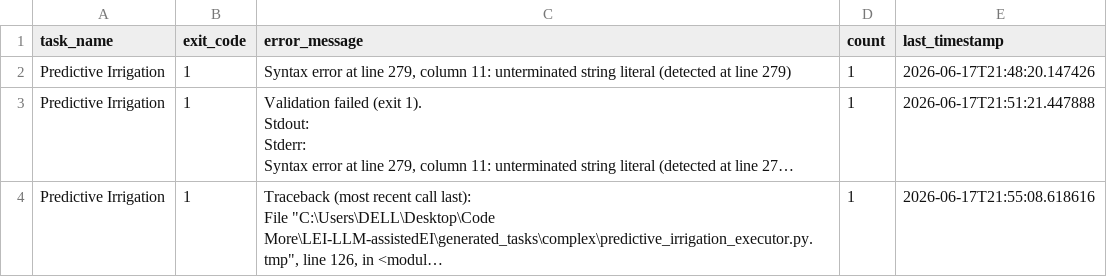
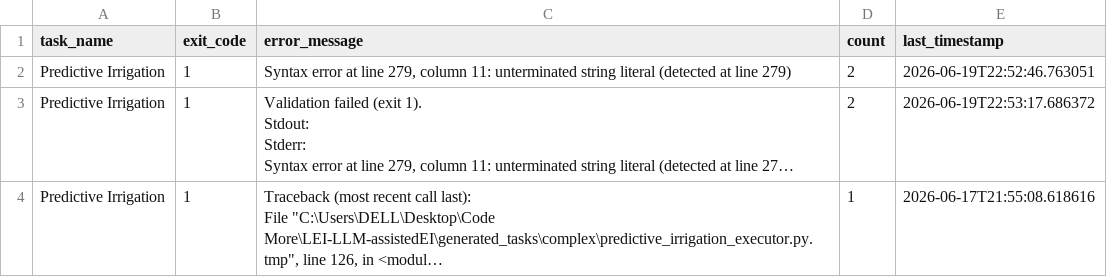
Before and after one commit to chinmaya-dehury/LEI-LLM-assistedEI, a CSV file: generated_tasks/complex/error.csv, drawn as a sheet; long unchanged cells end in …; the diff names each change by its address in the sheet, - before the commit and + after, or states it on an @@ line.

```diff
--- a/generated_tasks/complex/error.csv
+++ b/generated_tasks/complex/error.csv
-D2:D3 (count): 1
+D2:D3 (count): 2
-E2 (last_timestamp): 2026-06-17T21:48:20.147426
+E2 (last_timestamp): 2026-06-19T22:52:46.763051
-E3 (last_timestamp): 2026-06-17T21:51:21.447888
+E3 (last_timestamp): 2026-06-19T22:53:17.686372
```
Also changed, not shown: 14 other files.
